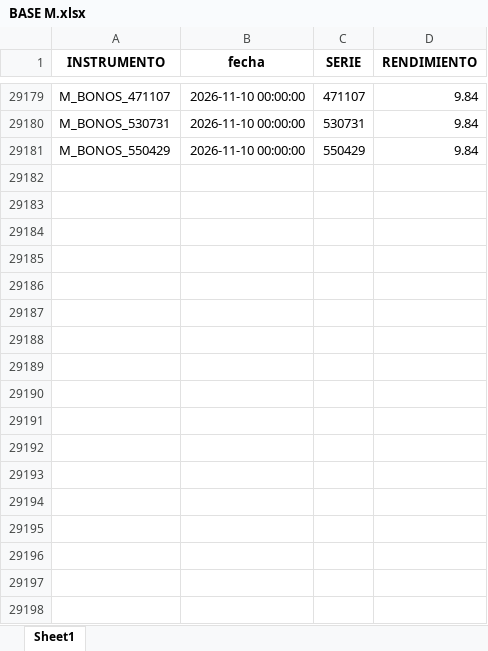
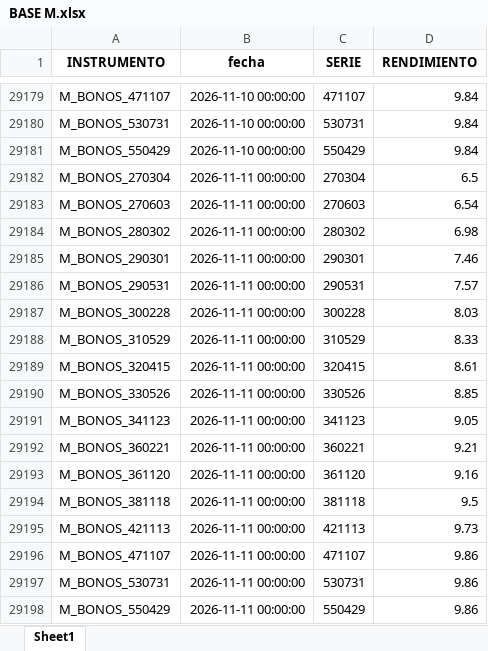
Before and after one commit to csrtrader94-web/neutrino-bond-analytics, an Excel workbook: BASE M.xlsx, sheet Sheet1, drawn as a sheet; only a part is shown, gaps mark what is left out; values as stored, in another font and other column widths than the file's, no borders; the diff names each change by its address in the sheet, - before the commit and + after, or states it on an @@ line.

```diff
--- a/BASE M.xlsx (sheet Sheet1)
+++ b/BASE M.xlsx (sheet Sheet1)
+row 29182: M_BONOS_270304 | 2026-11-11 00:00:00 | 270304 | 6.5
+row 29183: M_BONOS_270603 | 2026-11-11 00:00:00 | 270603 | 6.54
+row 29184: M_BONOS_280302 | 2026-11-11 00:00:00 | 280302 | 6.98
+row 29185: M_BONOS_290301 | 2026-11-11 00:00:00 | 290301 | 7.46
+row 29186: M_BONOS_290531 | 2026-11-11 00:00:00 | 290531 | 7.57
+row 29187: M_BONOS_300228 | 2026-11-11 00:00:00 | 300228 | 8.03
+row 29188: M_BONOS_310529 | 2026-11-11 00:00:00 | 310529 | 8.33
+row 29189: M_BONOS_320415 | 2026-11-11 00:00:00 | 320415 | 8.61
+row 29190: M_BONOS_330526 | 2026-11-11 00:00:00 | 330526 | 8.85
+row 29191: M_BONOS_341123 | 2026-11-11 00:00:00 | 341123 | 9.05
+row 29192: M_BONOS_360221 | 2026-11-11 00:00:00 | 360221 | 9.21
+row 29193: M_BONOS_361120 | 2026-11-11 00:00:00 | 361120 | 9.16
+row 29194: M_BONOS_381118 | 2026-11-11 00:00:00 | 381118 | 9.5
+row 29195: M_BONOS_421113 | 2026-11-11 00:00:00 | 421113 | 9.73
+row 29196: M_BONOS_471107 | 2026-11-11 00:00:00 | 471107 | 9.86
+row 29197: M_BONOS_530731 | 2026-11-11 00:00:00 | 530731 | 9.86
+row 29198: M_BONOS_550429 | 2026-11-11 00:00:00 | 550429 | 9.86
```
Also changed, not shown: base udis.xlsx, 1 other file.
